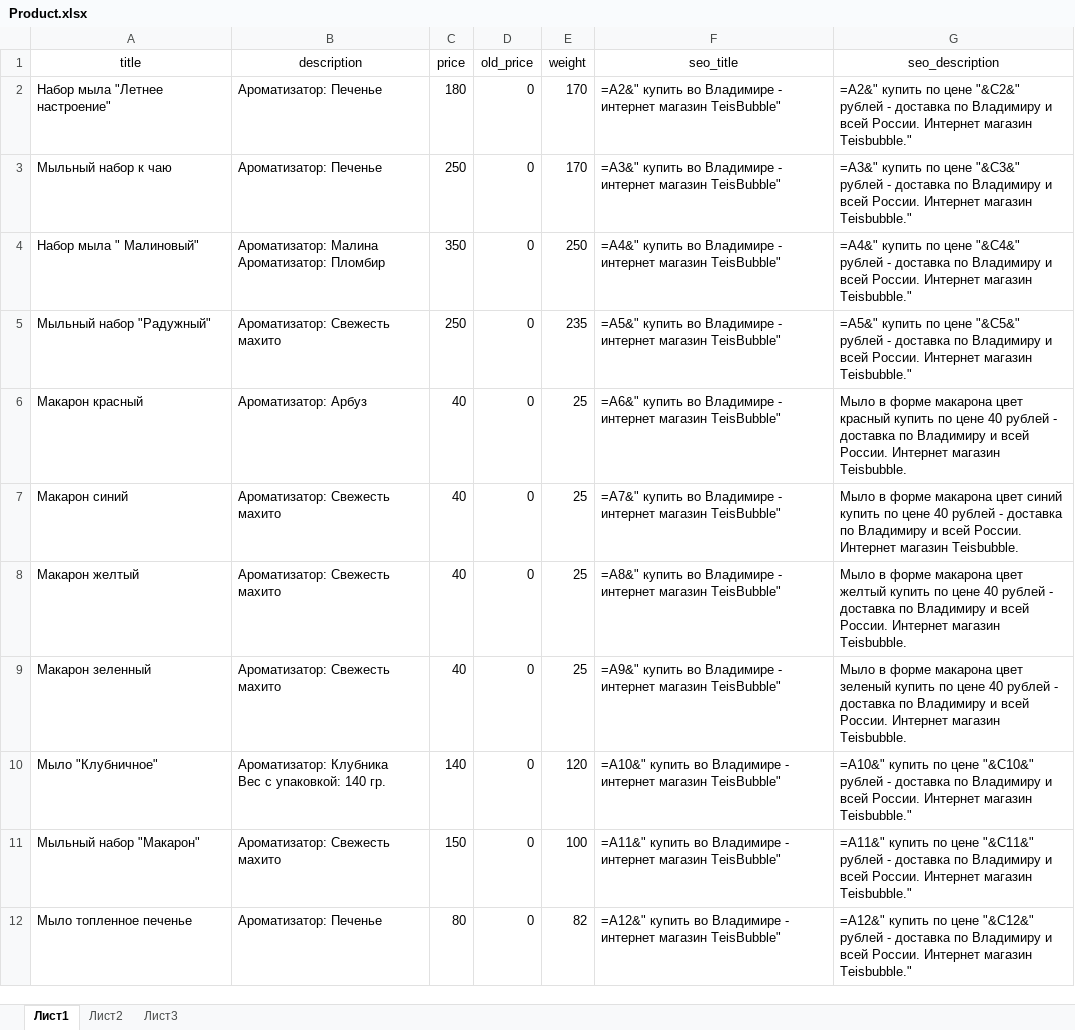
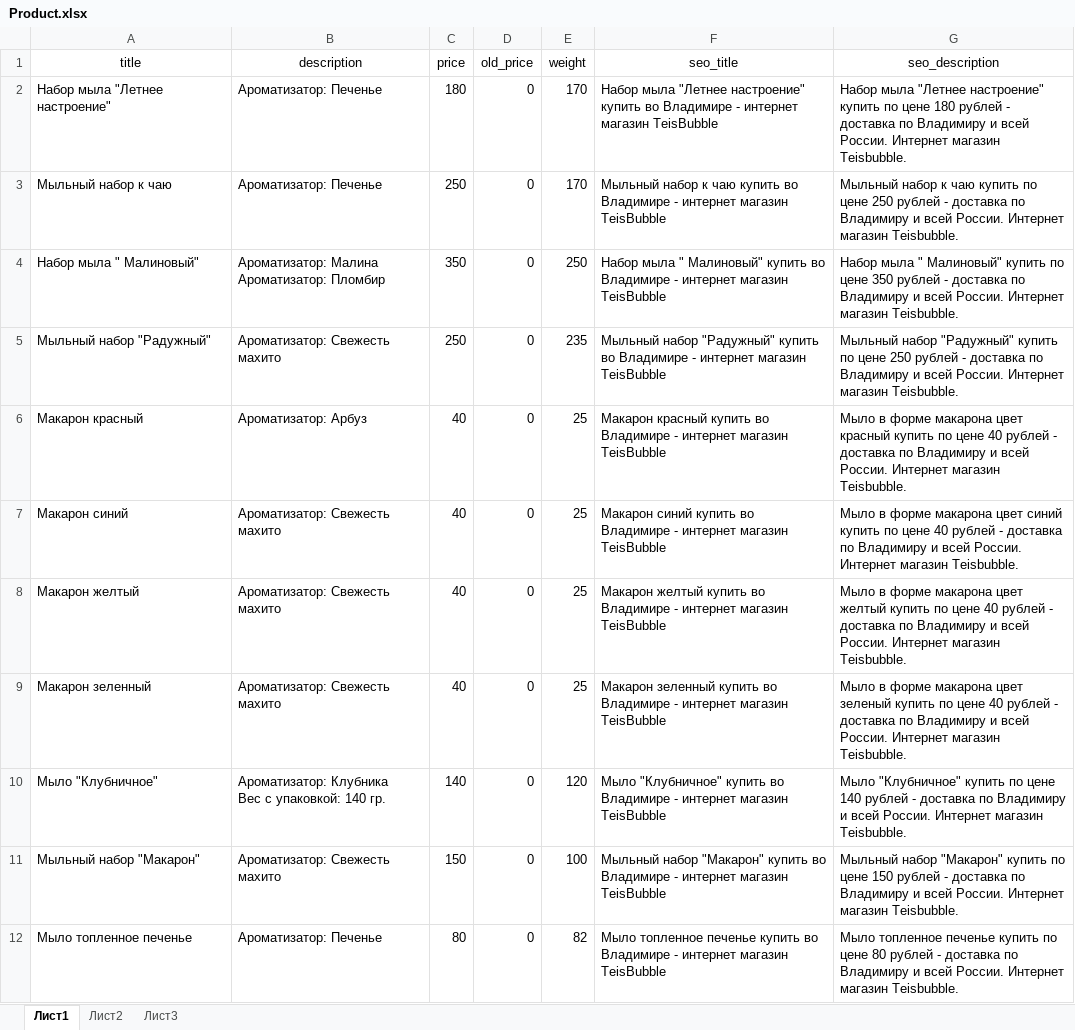
Before and after one commit to Farklin/laravel-market, an Excel workbook: public/Product.xlsx, sheet Лист1, drawn as a sheet; values as stored, in another font and other column widths than the file's, no borders; formulas are shown in place of their values; the diff names each change by its address in the sheet, - before the commit and + after, or states it on an @@ line.

Commit message:
загрузка товаров xlsx

```diff
--- a/public/Product.xlsx (sheet Лист1)
+++ b/public/Product.xlsx (sheet Лист1)
-F2 (seo_title): =A2&" купить во Владимире - интернет магазин TeisBubble"
+F2 (seo_title): Набор мыла "Летнее настроение" купить во Владимире - интернет магазин TeisBubble
-G2 (seo_description): =A2&" купить по цене "&C2&" рублей - доставка по Владимиру и всей России. Интернет магазин Teisbubble."
+G2 (seo_description): Набор мыла "Летнее настроение" купить по цене 180 рублей - доставка по Владимиру и всей России. Интернет магазин Teisbubble.
-F3 (seo_title): =A3&" купить во Владимире - интернет магазин TeisBubble"
+F3 (seo_title): Мыльный набор к чаю купить во Владимире - интернет магазин TeisBubble
-G3 (seo_description): =A3&" купить по цене "&C3&" рублей - доставка по Владимиру и всей России. Интернет магазин Teisbubble."
+G3 (seo_description): Мыльный набор к чаю купить по цене 250 рублей - доставка по Владимиру и всей России. Интернет магазин Teisbubble.
-F4 (seo_title): =A4&" купить во Владимире - интернет магазин TeisBubble"
+F4 (seo_title): Набор мыла " Малиновый" купить во Владимире - интернет магазин TeisBubble
-G4 (seo_description): =A4&" купить по цене "&C4&" рублей - доставка по Владимиру и всей России. Интернет магазин Teisbubble."
+G4 (seo_description): Набор мыла " Малиновый" купить по цене 350 рублей - доставка по Владимиру и всей России. Интернет магазин Teisbubble.
-F5 (seo_title): =A5&" купить во Владимире - интернет магазин TeisBubble"
+F5 (seo_title): Мыльный набор "Радужный" купить во Владимире - интернет магазин TeisBubble
-G5 (seo_description): =A5&" купить по цене "&C5&" рублей - доставка по Владимиру и всей России. Интернет магазин Teisbubble."
+G5 (seo_description): Мыльный набор "Радужный" купить по цене 250 рублей - доставка по Владимиру и всей России. Интернет магазин Teisbubble.
-F6 (seo_title): =A6&" купить во Владимире - интернет магазин TeisBubble"
+F6 (seo_title): Макарон красный купить во Владимире - интернет магазин TeisBubble
-F7 (seo_title): =A7&" купить во Владимире - интернет магазин TeisBubble"
+F7 (seo_title): Макарон синий купить во Владимире - интернет магазин TeisBubble
-F8 (seo_title): =A8&" купить во Владимире - интернет магазин TeisBubble"
+F8 (seo_title): Макарон желтый купить во Владимире - интернет магазин TeisBubble
-F9 (seo_title): =A9&" купить во Владимире - интернет магазин TeisBubble"
+F9 (seo_title): Макарон зеленный купить во Владимире - интернет магазин TeisBubble
-F10 (seo_title): =A10&" купить во Владимире - интернет магазин TeisBubble"
+F10 (seo_title): Мыло "Клубничное" купить во Владимире - интернет магазин TeisBubble
-G10 (seo_description): =A10&" купить по цене "&C10&" рублей - доставка по Владимиру и всей России. Интернет магазин Teisbubble."
+G10 (seo_description): Мыло "Клубничное" купить по цене 140 рублей - доставка по Владимиру и всей России. Интернет магазин Teisbubble.
-F11 (seo_title): =A11&" купить во Владимире - интернет магазин TeisBubble"
+F11 (seo_title): Мыльный набор "Макарон" купить во Владимире - интернет магазин TeisBubble
-G11 (seo_description): =A11&" купить по цене "&C11&" рублей - доставка по Владимиру и всей России. Интернет магазин Teisbubble."
+G11 (seo_description): Мыльный набор "Макарон" купить по цене 150 рублей - доставка по Владимиру и всей России. Интернет магазин Teisbubble.
-F12 (seo_title): =A12&" купить во Владимире - интернет магазин TeisBubble"
+F12 (seo_title): Мыло топленное печенье купить во Владимире - интернет магазин TeisBubble
-G12 (seo_description): =A12&" купить по цене "&C12&" рублей - доставка по Владимиру и всей России. Интернет магазин Teisbubble."
+G12 (seo_description): Мыло топленное печенье купить по цене 80 рублей - доставка по Владимиру и всей России. Интернет магазин Teisbubble.
```
